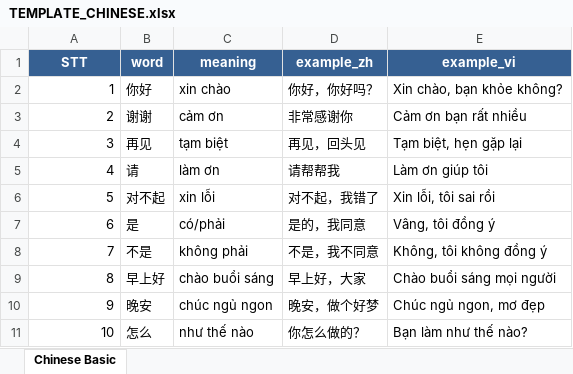
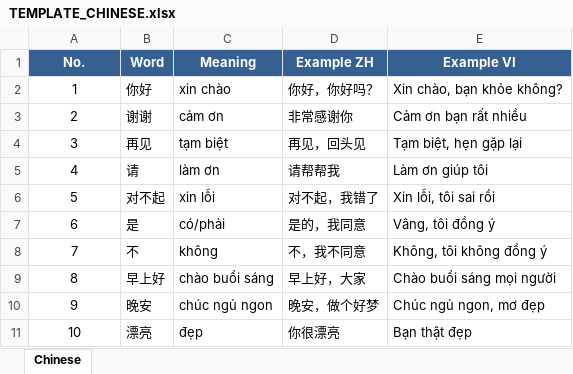
Before and after one commit to viettrungnhat/language_quiz_app, an Excel workbook: data/TEMPLATE_CHINESE.xlsx, sheet Chinese, drawn as a sheet; values as stored, in another font and other column widths than the file's, no borders; removed rows and columns are numbered as before the commit, all else as after; the diff names each change by its address in the sheet, - before the commit and + after, or states it on an @@ line.

```diff
--- a/data/TEMPLATE_CHINESE.xlsx (sheet Chinese)
+++ b/data/TEMPLATE_CHINESE.xlsx (sheet Chinese)
-sheet tab: Chinese Basic
+sheet tab: Chinese
-row 1: STT | word | meaning | example_zh | example_vi
+row 1: No. | Word | Meaning | Example ZH | Example VI
-A2:A11 alignment: right
+A2:A11 alignment: center
-B8: 不是
+B8: 不
-C8: không phải
+C8: không
-D8: 不是，我不同意
+D8: 不，我不同意
-B11: 怎么
+B11: 漂亮
-C11: như thế nào
+C11: đẹp
-D11: 你怎么做的？
+D11: 你很漂亮
-E11: Bạn làm như thế nào?
+E11: Bạn thật đẹp
```
Also changed, not shown: data/TEMPLATE_ENGLISH.xlsx, data/TEMPLATE_JAPANESE.xlsx, 3 other files.
